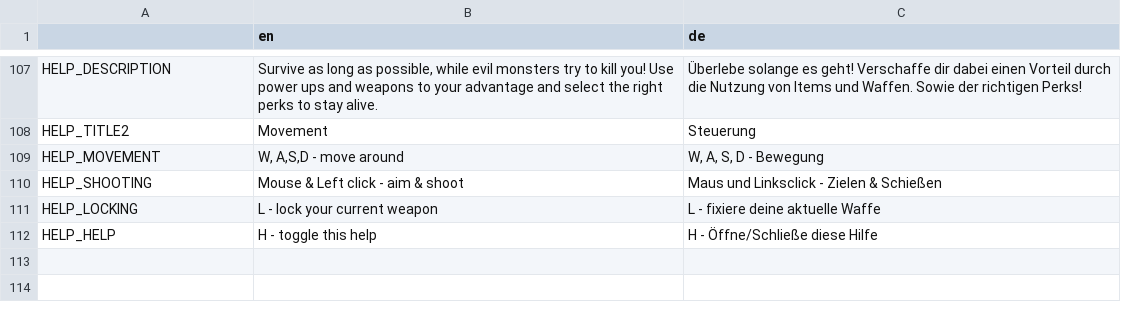
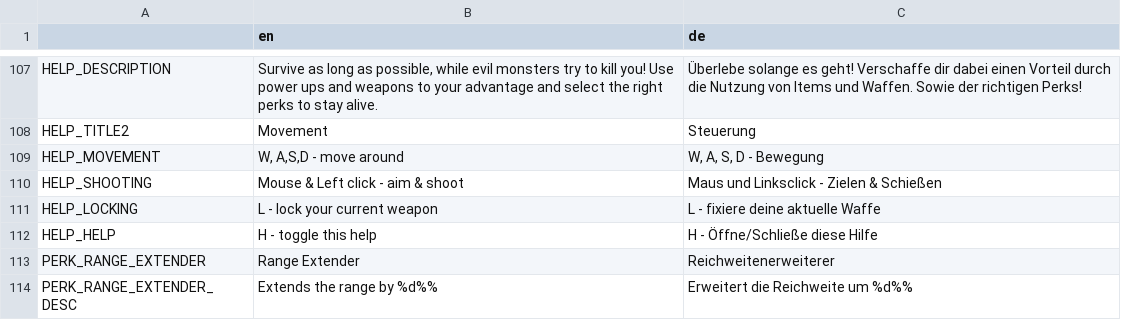
Before and after one commit to hepfnepf/Blutfest, a CSV file: Localization/Translation.csv, drawn as a sheet; only a part is shown, gaps mark what is left out; the diff names each change by its address in the sheet, - before the commit and + after, or states it on an @@ line.

Commit message:
Perk range extender (#302)
* Added Range Extender Perk

* changed likelihood to 15

* forgot to add the Perk Scene and Script

---------

Co-authored-by: nhmn02 <nick.hamann@mni.thm.de>

```diff
--- a/Localization/Translation.csv
+++ b/Localization/Translation.csv
+row 113: PERK_RANGE_EXTENDER | Range Extender | Reichweitenerweiterer
+row 114: PERK_RANGE_EXTENDER_DESC | Extends the range by %d%% | Erweitert die Reichweite um %d%%
```
Also changed, not shown: 7 other files.
